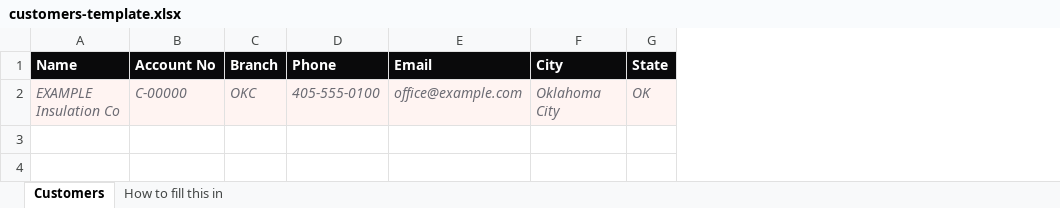
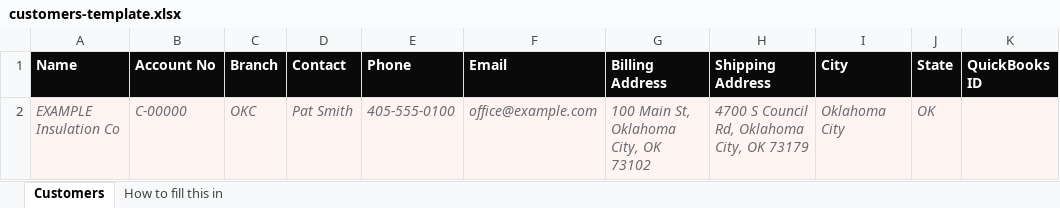
Before and after one commit to AMBIT-Polyurethane/ambition, an Excel workbook: public/templates/customers-template.xlsx, sheet Customers, drawn as a sheet; values as stored, in another font and other column widths than the file's, no borders; the diff names each change by its address in the sheet, - before the commit and + after, or states it on an @@ line.

```diff
--- a/public/templates/customers-template.xlsx (sheet Customers)
+++ b/public/templates/customers-template.xlsx (sheet Customers)
+column D (Contact), row 2: Pat Smith
+column G (Billing Address), row 2: 100 Main St, Oklahoma City, OK 73102
+column H (Shipping Address), row 2: 4700 S Council Rd, Oklahoma City, OK 73179
+column K (QuickBooks ID), empty
```
Also changed, not shown: sheet How to fill this in, 16 other files.
